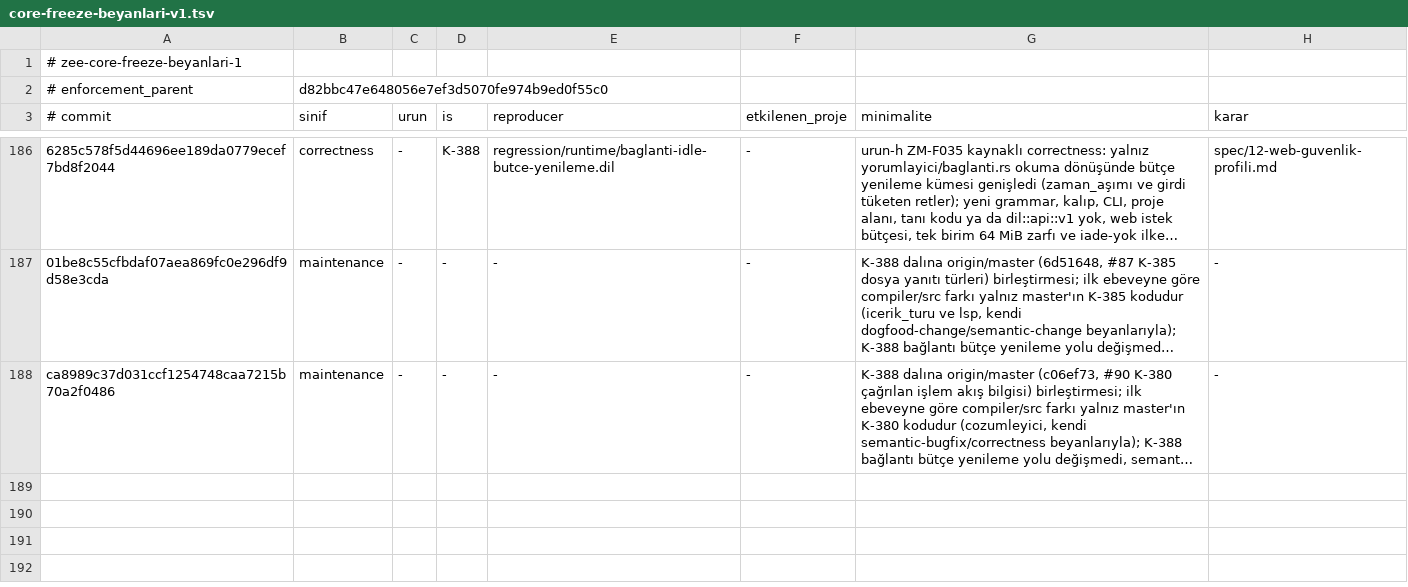
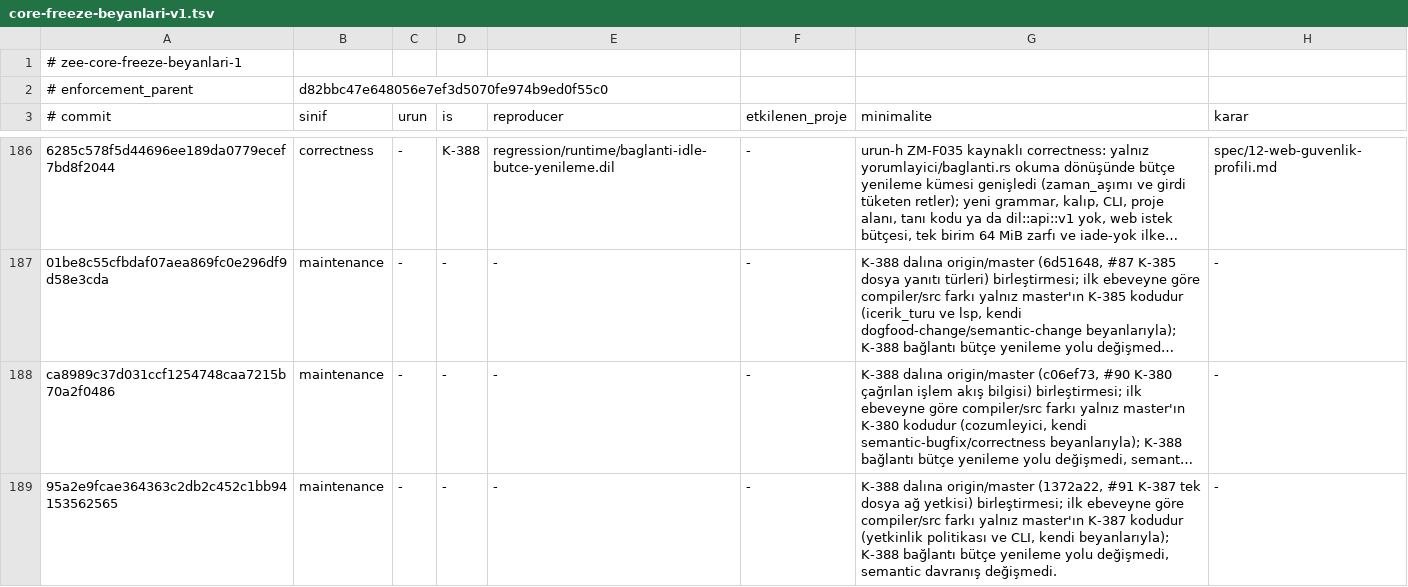
Before and after one commit to merbay-erp/zee, a TSV file: docs/core-freeze-beyanlari-v1.tsv, drawn as a sheet; only a part is shown, gaps mark what is left out; long unchanged cells end in …; the diff names each change by its address in the sheet, - before the commit and + after, or states it on an @@ line.

```diff
--- a/docs/core-freeze-beyanlari-v1.tsv
+++ b/docs/core-freeze-beyanlari-v1.tsv
+row 189: 95a2e9fcae364363c2db2c452c1bb94153562565 | maintenance | - | - | - | - | K-388 dalına origin/master (1372a22, #91 K-387 tek dosya ağ yetkisi) birleştirmesi; ilk ebeveyne göre compiler/src farkı yalnız master'ın K-387 kodudur (yetkinlik politikası ve CLI, kendi beyanlarıyla); K-388 bağlantı bütçe yenileme yolu değişmedi, semantic davranış değişmedi. | -
```
Also changed, not shown: docs/compiler-degisiklik-beyanlari-v1.tsv, 1 other file.
